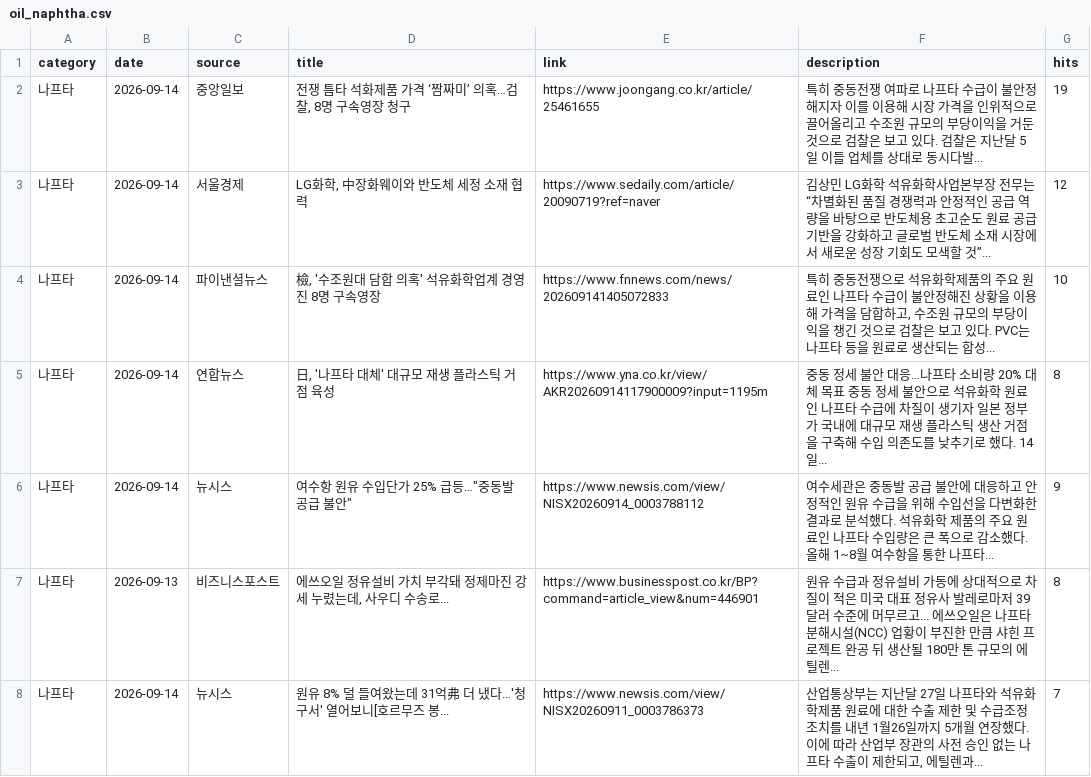
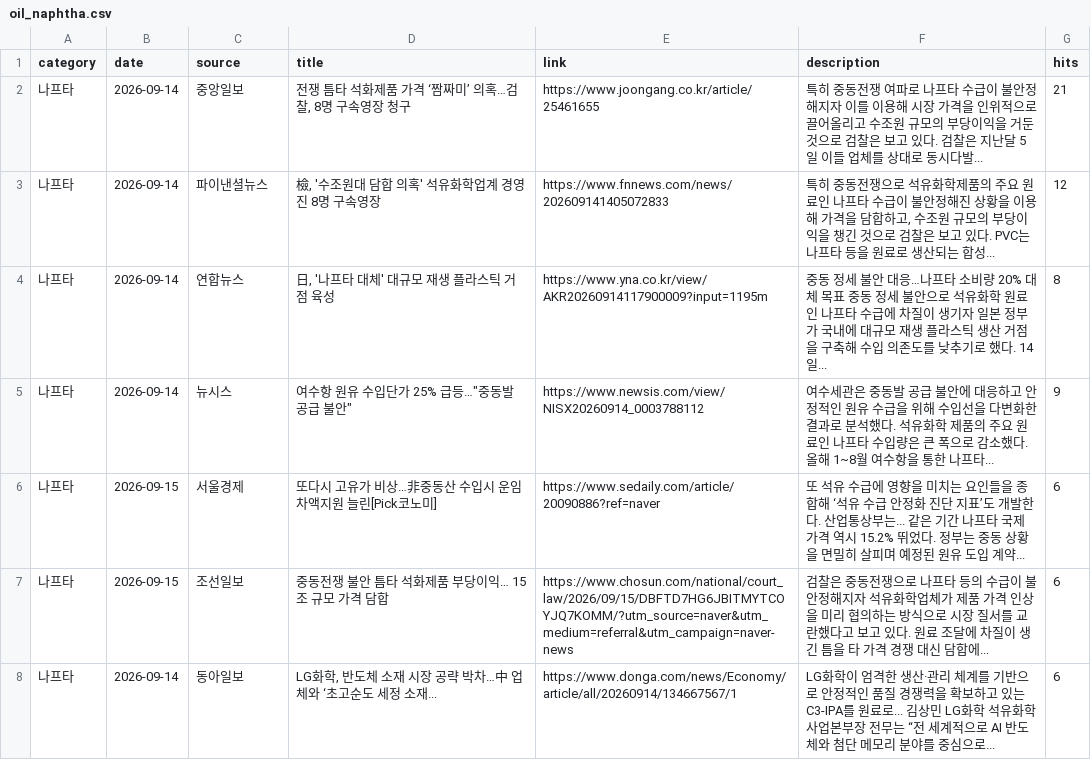
Before and after one commit to hdec-daily-news/oil-naphtha, a CSV file: oil_naphtha.csv, drawn as a sheet; only a part is shown; the diff covers the shown part only.

```diff
--- a/oil_naphtha.csv
+++ b/oil_naphtha.csv
@@ -1,8 +1,8 @@
 category,date,source,title,link,description,hits
-나프타,2026-09-14,중앙일보,"전쟁 틈타 석화제품 가격 ‘짬짜미’ 의혹…검찰, 8명 구속영장 청구",https://www.joongang.co.kr/article/25461655,특히 중동전쟁 여파로 나프타 수급이 불안정해지자 이를 이용해 시장 가격을 인위적으로 끌어올리고 수조원 규모의 부당이익을 거둔 것으로 검찰은 보고 있다. 검찰은 지난달 5일 이들 업체를 상대로 동시다발... ,19
-나프타,2026-09-14,서울경제,"LG화학, 中장화웨이와 반도체 세정 소재 협력",https://www.sedaily.com/article/20090719?ref=naver,김상민 LG화학 석유화학사업본부장 전무는 “차별화된 품질 경쟁력과 안정적인 공급 역량을 바탕으로 반도체용 초고순도 원료 공급 기반을 강화하고 글로벌 반도체 소재 시장에서 새로운 성장 기회도 모색할 것”... ,12
-나프타,2026-09-14,파이낸셜뉴스,"檢, '수조원대 담합 의혹' 석유화학업계 경영진 8명 구속영장",https://www.fnnews.com/news/202609141405072833,"특히 중동전쟁으로 석유화학제품의 주요 원료인 나프타 수급이 불안정해진 상황을 이용해 가격을 담합하고, 수조원 규모의 부당이익을 챙긴 것으로 검찰은 보고 있다. PVC는 나프타 등을 원료로 생산되는 합성... ",10
+나프타,2026-09-14,중앙일보,"전쟁 틈타 석화제품 가격 ‘짬짜미’ 의혹…검찰, 8명 구속영장 청구",https://www.joongang.co.kr/article/25461655,특히 중동전쟁 여파로 나프타 수급이 불안정해지자 이를 이용해 시장 가격을 인위적으로 끌어올리고 수조원 규모의 부당이익을 거둔 것으로 검찰은 보고 있다. 검찰은 지난달 5일 이들 업체를 상대로 동시다발... ,21
+나프타,2026-09-14,파이낸셜뉴스,"檢, '수조원대 담합 의혹' 석유화학업계 경영진 8명 구속영장",https://www.fnnews.com/news/202609141405072833,"특히 중동전쟁으로 석유화학제품의 주요 원료인 나프타 수급이 불안정해진 상황을 이용해 가격을 담합하고, 수조원 규모의 부당이익을 챙긴 것으로 검찰은 보고 있다. PVC는 나프타 등을 원료로 생산되는 합성... ",12
 나프타,2026-09-14,연합뉴스,"日, '나프타 대체' 대규모 재생 플라스틱 거점 육성",https://www.yna.co.kr/view/AKR20260914117900009?input=1195m,중동 정세 불안 대응…나프타 소비량 20% 대체 목표 중동 정세 불안으로 석유화학 원료인 나프타 수급에 차질이 생기자 일본 정부가 국내에 대규모 재생 플라스틱 생산 거점을 구축해 수입 의존도를 낮추기로 했다. 14일... ,8
 나프타,2026-09-14,뉴시스,"여수항 원유 수입단가 25% 급등…""중동발 공급 불안""",https://www.newsis.com/view/NISX20260914_0003788112,여수세관은 중동발 공급 불안에 대응하고 안정적인 원유 수급을 위해 수입선을 다변화한 결과로 분석했다. 석유화학 제품의 주요 원료인 나프타 수입량은 큰 폭으로 감소했다. 올해 1~8월 여수항을 통한 나프타... ,9
-나프타,2026-09-13,비즈니스포스트,"에쓰오일 정유설비 가치 부각돼 정제마진 강세 누렸는데, 사우디 수송로...",https://www.businesspost.co.kr/BP?command=article_view&num=446901,원유 수급과 정유설비 가동에 상대적으로 차질이 적은 미국 대표 정유사 발레로마저 39달러 수준에 머무르고... 에쓰오일은 나프타분해시설(NCC) 업황이 부진한 만큼 샤힌 프로젝트 완공 뒤 생산될 180만 톤 규모의 에틸렌... ,8
-나프타,2026-09-14,뉴시스,원유 8% 덜 들여왔는데 31억弗 더 냈다…'청구서' 열어보니[호르무즈 봉...,https://www.newsis.com/view/NISX20260911_0003786373,"산업통상부는 지난달 27일 나프타와 석유화학제품 원료에 대한 수출 제한 및 수급조정 조치를 내년 1월26일까지 5개월 연장했다. 이에 따라 산업부 장관의 사전 승인 없는 나프타 수출이 제한되고, 에틸렌과... ",7
+나프타,2026-09-15,서울경제,또다시 고유가 비상…非중동산 수입시 운임 차액지원 늘린[Pick코노미],https://www.sedaily.com/article/20090886?ref=naver,또 석유 수급에 영향을 미치는 요인들을 종합해 ‘석유 수급 안정화 진단 지표’도 개발한다. 산업통상부는... 같은 기간 나프타 국제 가격 역시 15.2% 뛰었다. 정부는 중동 상황을 면밀히 살피며 예정된 원유 도입 계약... ,6
+나프타,2026-09-15,조선일보,중동전쟁 불안 틈타 석화제품 부당이익… 15조 규모 가격 담합,https://www.chosun.com/national/court_law/2026/09/15/DBFTD7HG6JBITMYTCOYJQ7KOMM/?utm_source=naver&utm_medium=referral&utm_campaign=naver-news,검찰은 중동전쟁으로 나프타 등의 수급이 불안정해지자 석유화학업체가 제품 가격 인상을 미리 협의하는 방식으로 시장 질서를 교란했다고 보고 있다. 원료 조달에 차질이 생긴 틈을 타 가격 경쟁 대신 담합에... ,6
+나프타,2026-09-14,동아일보,"LG화학, 반도체 소재 시장 공략 박차…中 업체와 ‘초고순도 세정 소재...",https://www.donga.com/news/Economy/article/all/20260914/134667567/1,LG화학이 엄격한 생산·관리 체계를 기반으로 안정적인 품질 경쟁력을 확보하고 있는 C3-IPA를 원료로... 김상민 LG화학 석유화학사업본부장 전무는 “전 세계적으로 AI 반도체와 첨단 메모리 분야를 중심으로... ,6
```
Also changed, not shown: 5 added rows, 5 removed rows and 41 edited cells elsewhere in this file, 1 other file.
